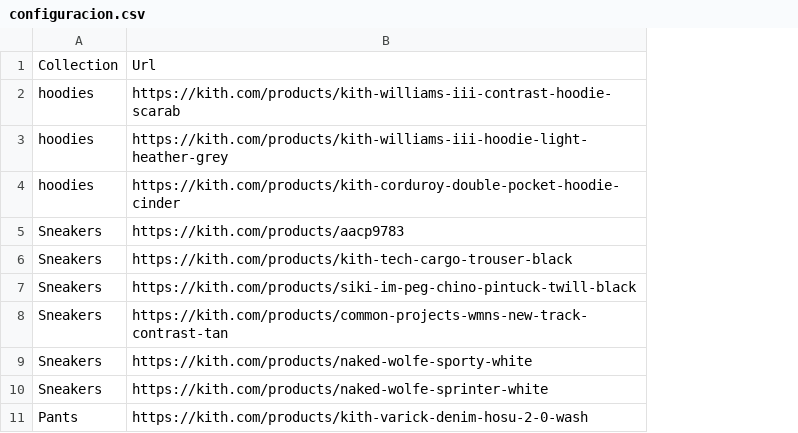
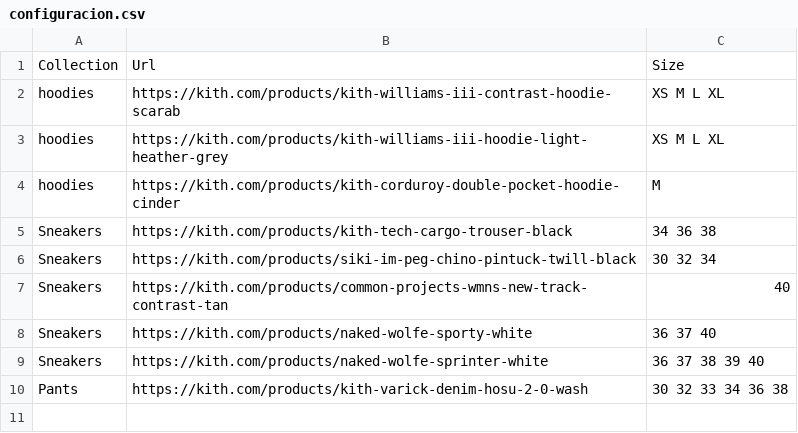
Before and after one commit to Tierbolg/L4nc3, a CSV file: J04nSh0p/config/configuracion.csv, drawn as a sheet; removed rows and columns are numbered as before the commit, all else as after; the diff names each change by its address in the sheet, - before the commit and + after, or states it on an @@ line.

```diff
--- a/J04nSh0p/config/configuracion.csv
+++ b/J04nSh0p/config/configuracion.csv
+column C, rows 1-10: Size | XS M L XL | XS M L XL | M | 34 36 38 | 30 32 34 | 40 | 36 37 40 | 36 37 38 39 40 | 30 32 33 34 36 38
-row 5: Sneakers | https://kith.com/products/aacp9783
```
Also changed, not shown: 4 other files.
